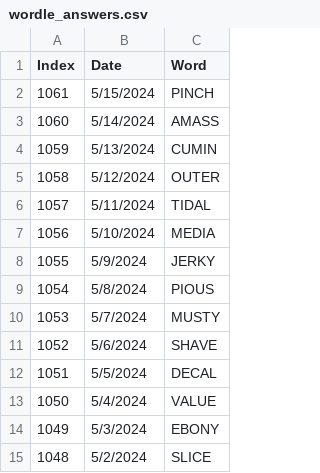
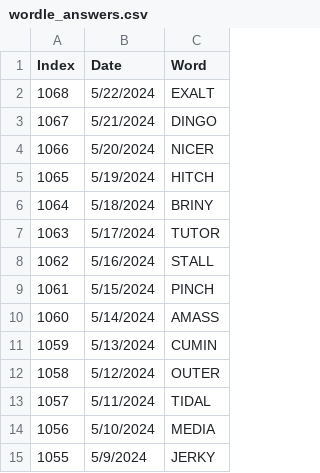
Before and after one commit to hillad3/HistoricalWordleAnswers, a CSV file: data/wordle_answers.csv, drawn as a sheet; only a part is shown; the shorter side is filled out with more unchanged rows; the diff names each change by its address in the sheet, - before the commit and + after, or states it on an @@ line.

Commit message:
Added new words

```diff
--- a/data/wordle_answers.csv
+++ b/data/wordle_answers.csv
+row 2: 1068 | 5/22/2024 | EXALT
+row 3: 1067 | 5/21/2024 | DINGO
+row 4: 1066 | 5/20/2024 | NICER
+row 5: 1065 | 5/19/2024 | HITCH
+row 6: 1064 | 5/18/2024 | BRINY
+row 7: 1063 | 5/17/2024 | TUTOR
+row 8: 1062 | 5/16/2024 | STALL
```
